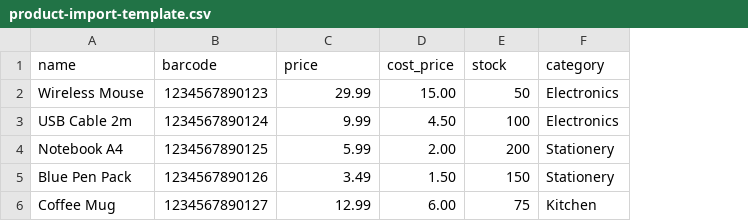
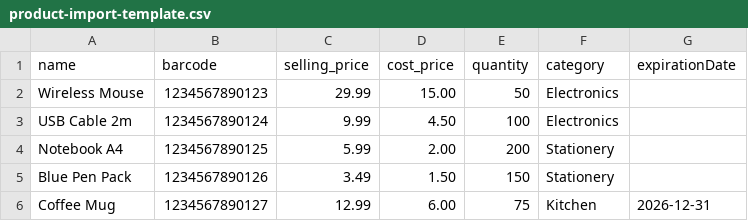
Before and after one commit to princequid/salesUp, a CSV file: public/product-import-template.csv, drawn as a sheet; the diff names each change by its address in the sheet, - before the commit and + after, or states it on an @@ line.

Commit message:
resolved bulk import of product issue

```diff
--- a/public/product-import-template.csv
+++ b/public/product-import-template.csv
+column G (expirationDate), row 6: 2026-12-31
-C1: price
+C1: selling_price
-E1: stock
+E1: quantity
```
Also changed, not shown: 1 other file.
